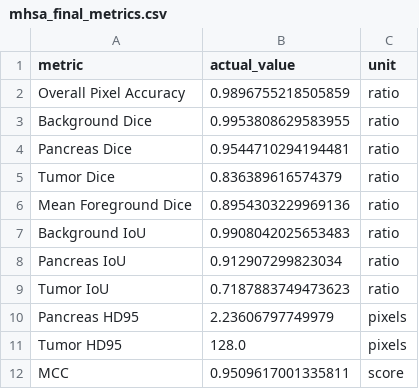
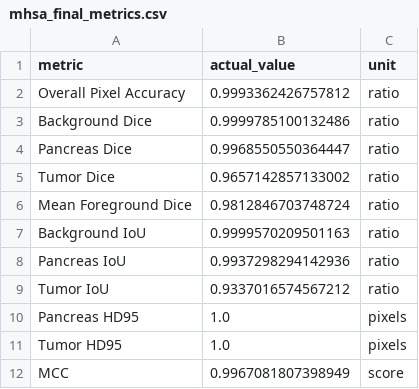
Before and after one commit to kiranbcrkbc/pancreatic-cancer-segmentation, a CSV file: results/mhsa_final_metrics.csv, drawn as a sheet.

```diff
--- a/results/mhsa_final_metrics.csv
+++ b/results/mhsa_final_metrics.csv
@@ -1,12 +1,12 @@
 metric,actual_value,unit
-Overall Pixel Accuracy,0.9896755218505859,ratio
-Background Dice,0.9953808629583955,ratio
-Pancreas Dice,0.9544710294194481,ratio
-Tumor Dice,0.836389616574379,ratio
-Mean Foreground Dice,0.8954303229969136,ratio
-Background IoU,0.9908042025653483,ratio
-Pancreas IoU,0.912907299823034,ratio
-Tumor IoU,0.7187883749473623,ratio
-Pancreas HD95,2.23606797749979,pixels
-Tumor HD95,128.0,pixels
-MCC,0.9509617001335811,score
+Overall Pixel Accuracy,0.9993362426757812,ratio
+Background Dice,0.9999785100132486,ratio
+Pancreas Dice,0.9968550550364447,ratio
+Tumor Dice,0.9657142857133002,ratio
+Mean Foreground Dice,0.9812846703748724,ratio
+Background IoU,0.9999570209501163,ratio
+Pancreas IoU,0.9937298294142936,ratio
+Tumor IoU,0.9337016574567212,ratio
+Pancreas HD95,1.0,pixels
+Tumor HD95,1.0,pixels
+MCC,0.9967081807398949,score
```
Also changed, not shown: results/cbam_final_metrics.csv, results/fold_metrics_cbam.csv, 41 other files.
